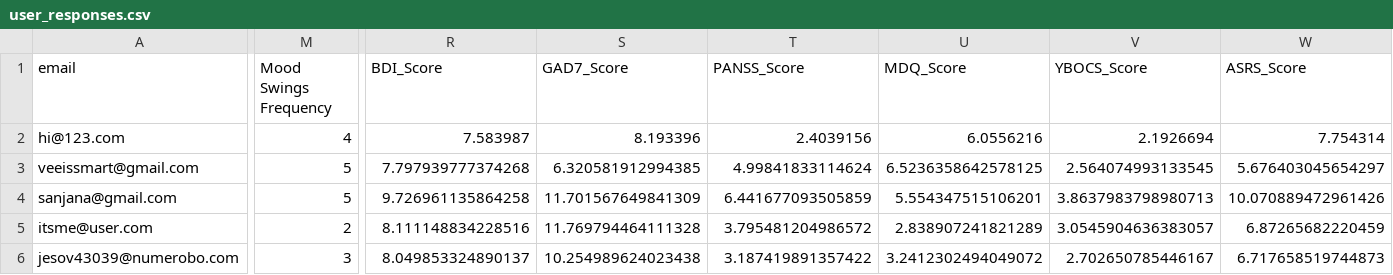
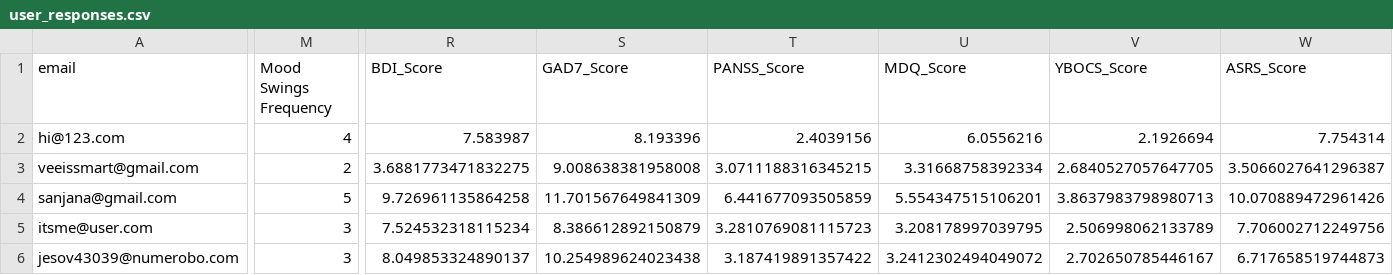
Before and after one commit to Vidhiya28/Mental-Health-Recognition-and-Therapeutic-Chatbot, a CSV file: user_predictions/user_responses.csv, drawn as a sheet; only a part is shown, gaps mark what is left out; the diff covers the shown part only; the diff names each change by its address in the sheet, - before the commit and + after, or states it on an @@ line.

```diff
--- a/user_predictions/user_responses.csv
+++ b/user_predictions/user_responses.csv
-M3 (Mood Swings Frequency): 5
+M3 (Mood Swings Frequency): 2
-R3 (BDI_Score): 7.797939777374268
+R3 (BDI_Score): 3.6881773471832275
-S3 (GAD7_Score): 6.320581912994385
+S3 (GAD7_Score): 9.008638381958008
-T3 (PANSS_Score): 4.99841833114624
+T3 (PANSS_Score): 3.0711188316345215
-U3 (MDQ_Score): 6.5236358642578125
+U3 (MDQ_Score): 3.31668758392334
-V3 (YBOCS_Score): 2.564074993133545
+V3 (YBOCS_Score): 2.6840527057647705
-W3 (ASRS_Score): 5.676403045654297
+W3 (ASRS_Score): 3.5066027641296387
-M5 (Mood Swings Frequency): 2
+M5 (Mood Swings Frequency): 3
-R5 (BDI_Score): 8.111148834228516
+R5 (BDI_Score): 7.524532318115234
-S5 (GAD7_Score): 11.769794464111328
+S5 (GAD7_Score): 8.386612892150879
-T5 (PANSS_Score): 3.795481204986572
+T5 (PANSS_Score): 3.2810769081115723
-U5 (MDQ_Score): 2.838907241821289
+U5 (MDQ_Score): 3.208178997039795
-V5 (YBOCS_Score): 3.0545904636383057
+V5 (YBOCS_Score): 2.506998062133789
-W5 (ASRS_Score): 6.87265682220459
+W5 (ASRS_Score): 7.706002712249756
```
Also changed, not shown: 20 edited cells elsewhere in this file, 19 other files.
